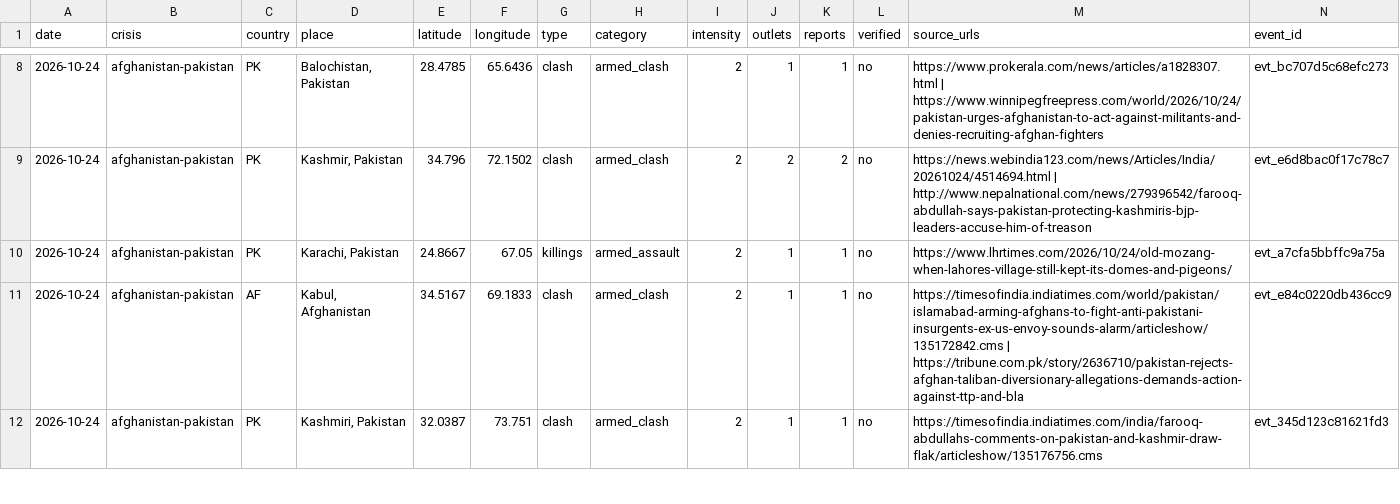
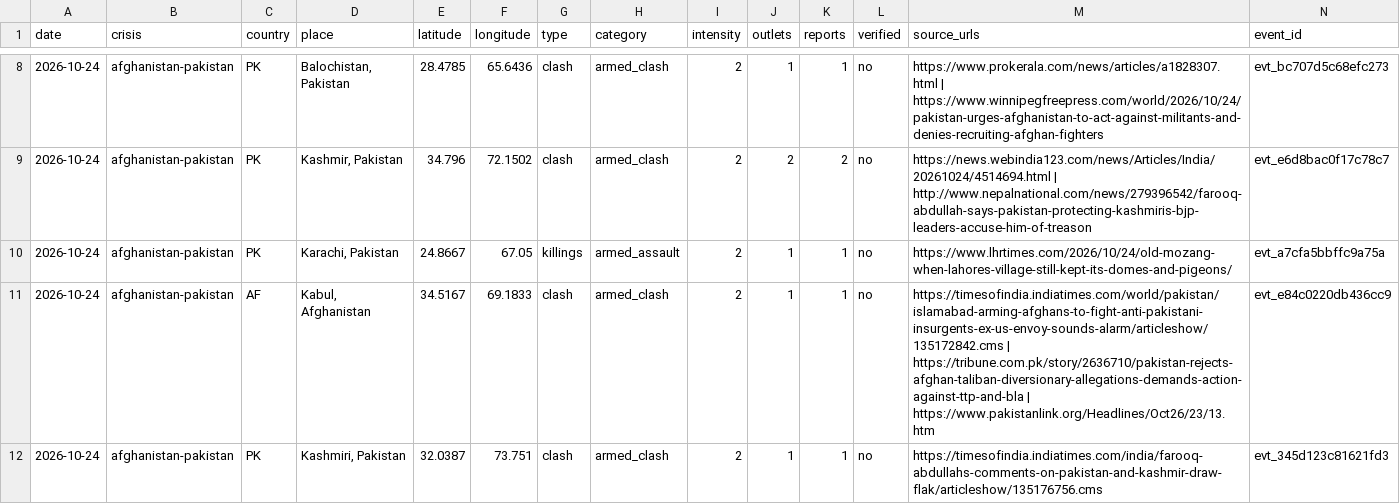
Before and after one commit to bridgeerlend/igred-warmap, a CSV file: data/csv/afghanistan-pakistan.csv, drawn as a sheet; only a part is shown, gaps mark what is left out; the diff covers the shown part only.

```diff
--- a/data/csv/afghanistan-pakistan.csv
+++ b/data/csv/afghanistan-pakistan.csv
@@ -10,3 +10,3 @@ date,crisis,country,place,latitude,longitude,type,category,intensity,outlets,rep
 2026-10-24,afghanistan-pakistan,PK,"Karachi, Pakistan",24.8667,67.05,killings,armed_assault,2,1,1,no,https://www.lhrtimes.com/2026/10/24/old-mozang-when-lahores-village-still-kept-its-domes-and-pigeons/,evt_a7cfa5bbffc9a75a
-2026-10-24,afghanistan-pakistan,AF,"Kabul, Afghanistan",34.5167,69.1833,clash,armed_clash,2,1,1,no,https://timesofindia.indiatimes.com/world/pakistan/islamabad-arming-afghans-to-fight-anti-pakistani-insurgents-ex-us-envoy-sounds-alarm/articleshow/135172842.cms | https://tribune.com.pk/story/2636710/pakistan-rejects-afghan-taliban-diversionary-allegations-demands-action-against-ttp-and-bla,evt_e84c0220db436cc9
+2026-10-24,afghanistan-pakistan,AF,"Kabul, Afghanistan",34.5167,69.1833,clash,armed_clash,2,1,1,no,https://timesofindia.indiatimes.com/world/pakistan/islamabad-arming-afghans-to-fight-anti-pakistani-insurgents-ex-us-envoy-sounds-alarm/articleshow/135172842.cms | https://tribune.com.pk/story/2636710/pakistan-rejects-afghan-taliban-diversionary-allegations-demands-action-against-ttp-and-bla | https://www.pakistanlink.org/Headlines/Oct26/23/13.htm,evt_e84c0220db436cc9
 2026-10-24,afghanistan-pakistan,PK,"Kashmiri, Pakistan",32.0387,73.751,clash,armed_clash,2,1,1,no,https://timesofindia.indiatimes.com/india/farooq-abdullahs-comments-on-pakistan-and-kashmir-draw-flak/articleshow/135176756.cms,evt_345d123c81621fd3
```
Also changed, not shown: 2 added rows and 1 edited cell elsewhere in this file, data/csv/gaza.csv, data/csv/nigeria.csv, 55 other files.
